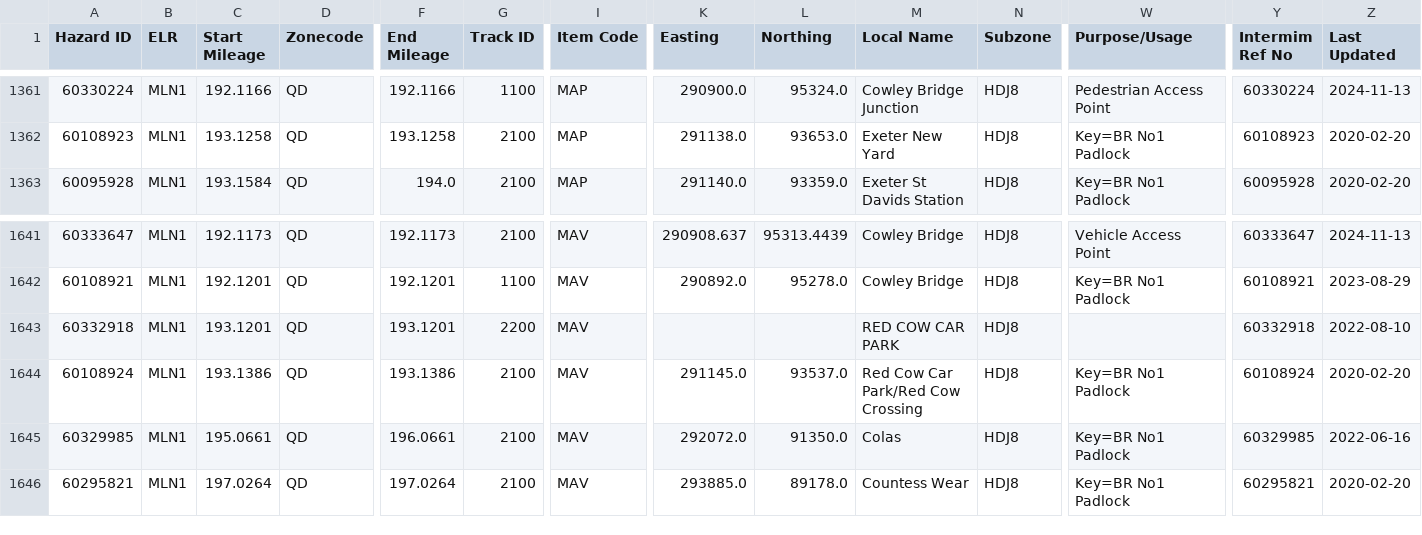
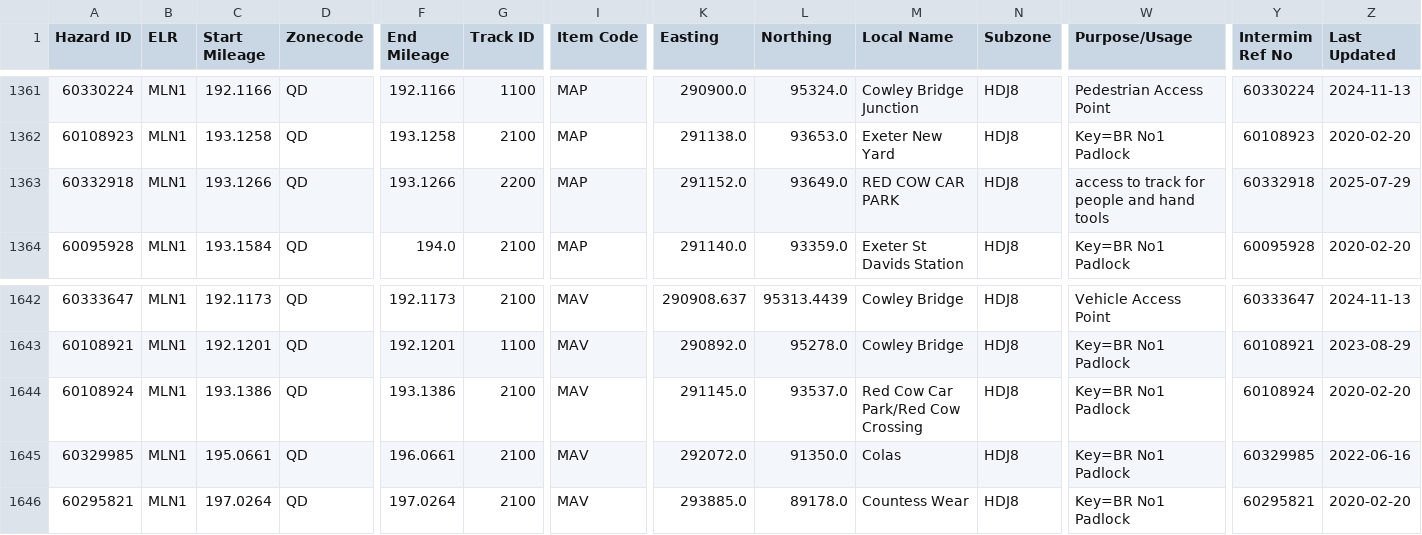
Before and after one commit to infrastructureclub/nr-national-hazard-directory, a CSV file: data/QD/coreData.csv, drawn as a sheet; only a part is shown, gaps mark what is left out; removed rows and columns are numbered as before the commit, all else as after; rows hold the shown columns only; the diff names each change by its address in the sheet, - before the commit and + after, or states it on an @@ line.

```diff
--- a/data/QD/coreData.csv
+++ b/data/QD/coreData.csv
+row 1363: 60332918 | MLN1 | 193.1266 | QD | 193.1266 | 2200 | MAP | 291152.0 | 93649.0 | RED COW CAR PARK | HDJ8 | access to track for people and hand tools | 60332918 | 2025-07-29
-row 1643: 60332918 | MLN1 | 193.1201 | QD | 193.1201 | 2200 | MAV |  |  | RED COW CAR PARK | HDJ8 |  | 60332918 | 2022-08-10
```
Also changed, not shown: data/QF/coreData.csv, data/QU/coreData.csv, 1 other file.
